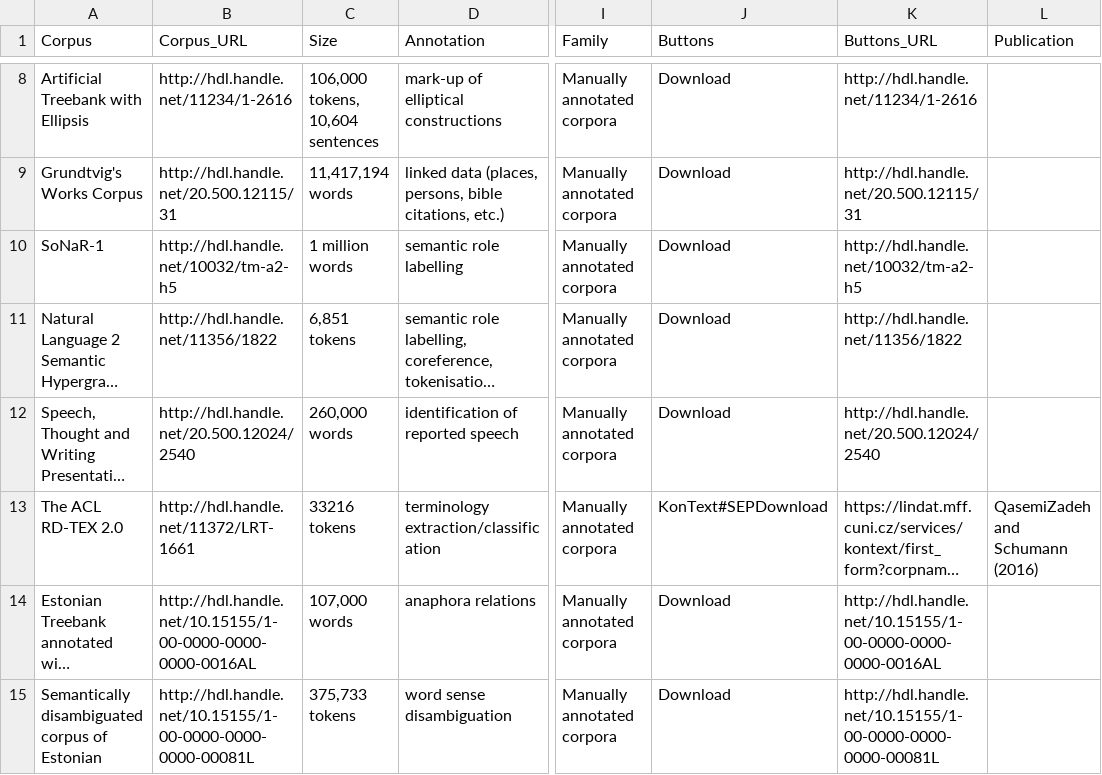
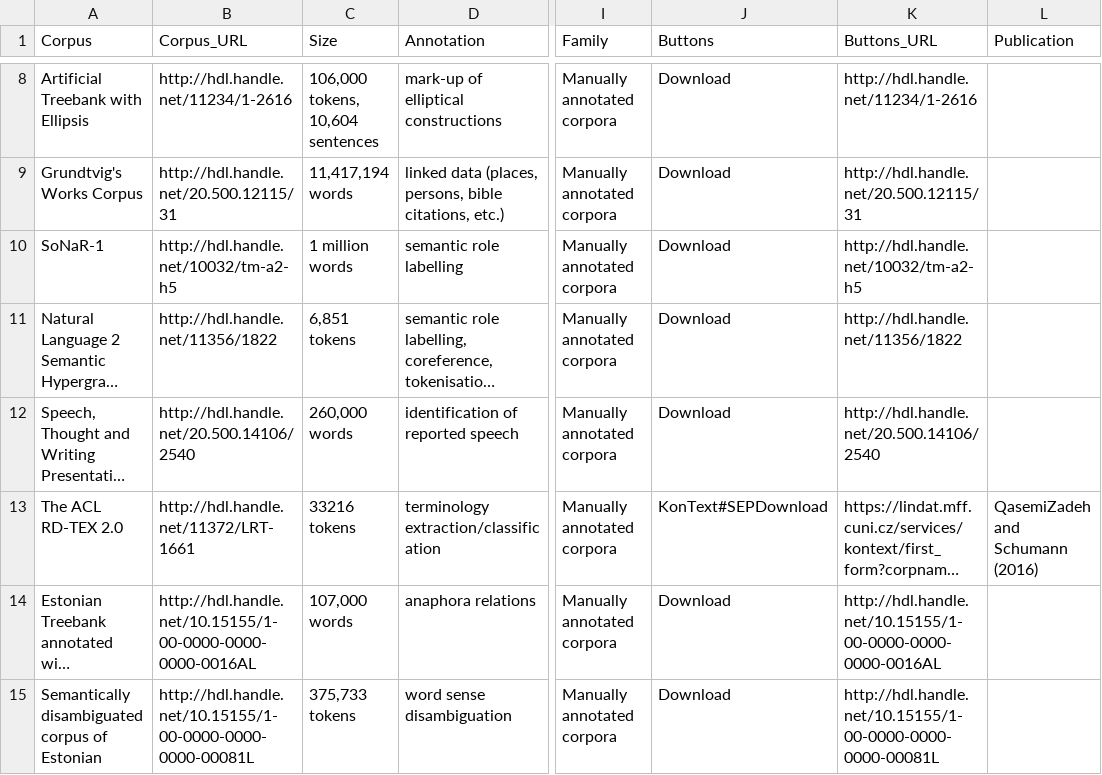
Before and after one commit to clarin-eric/resource-families-html-generator, a CSV file: rfhg/static/resource_families/Corpora/Manually annotated corpora/The manually annotated Corpora/6-Other annotation layers.csv, drawn as a sheet; only a part is shown, gaps mark what is left out; long unchanged cells end in …; the diff names each change by its address in the sheet, - before the commit and + after, or states it on an @@ line.

```diff
--- a/rfhg/static/resource_families/Corpora/Manually annotated corpora/The manually annotated Corpora/6-Other annotation layers.csv
+++ b/rfhg/static/resource_families/Corpora/Manually annotated corpora/The manually annotated Corpora/6-Other annotation layers.csv
-B12 (Corpus_URL): http://hdl.handle.net/20.500.12024/2540
+B12 (Corpus_URL): http://hdl.handle.net/20.500.14106/2540
-K12 (Buttons_URL): http://hdl.handle.net/20.500.12024/2540
+K12 (Buttons_URL): http://hdl.handle.net/20.500.14106/2540
```
Also changed, not shown: rfhg/static/resource_families/Corpora/Academic corpora/1-Corpora of academic texts in the CLARIN infrastructure/1-Monolingual corpora.csv, rfhg/static/resource_families/Corpora/Literary corpora/Literary corpora in the CLARIN infrastructure/1-Monolingual corpora.csv.
